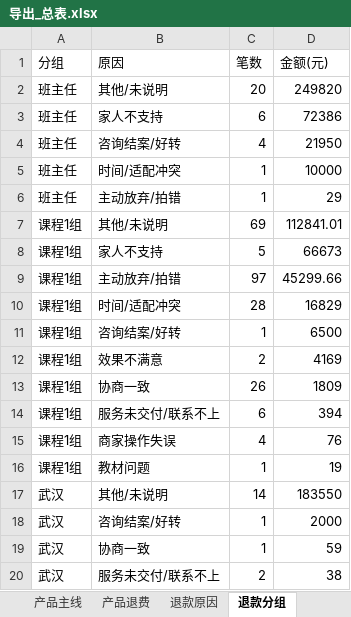
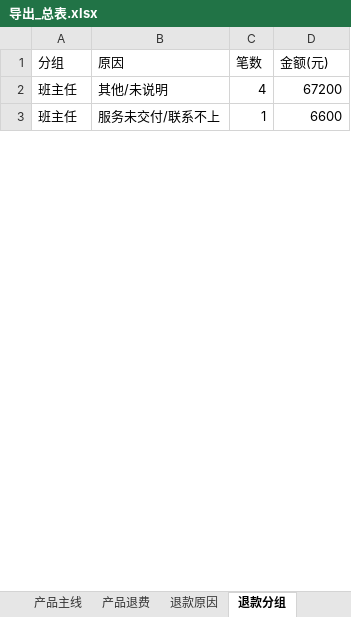
Before and after one commit to fannyqian/my-dashbord-for-guanxin, an Excel workbook: 导出_总表.xlsx, sheet 退款分组, drawn as a sheet; only a part is shown; values as stored, in another font and other column widths than the file's, no borders; removed rows and columns are numbered as before the commit, all else as after; the diff covers the shown part only; the diff names each change by its address in the sheet, - before the commit and + after, or states it on an @@ line.

```diff
--- a/导出_总表.xlsx (sheet 退款分组)
+++ b/导出_总表.xlsx (sheet 退款分组)
-row 2: 班主任 | 其他/未说明 | 20 | 249820
-row 3: 班主任 | 家人不支持 | 6 | 72386
-B2 (原因): 咨询结案/好转
+B2 (原因): 其他/未说明
-D2 (金额(元)): 21950
+D2 (金额(元)): 67200
-B3 (原因): 时间/适配冲突
+B3 (原因): 服务未交付/联系不上
-D3 (金额(元)): 10000
+D3 (金额(元)): 6600
-row 6: 班主任 | 主动放弃/拍错 | 1 | 29
-row 7: 课程1组 | 其他/未说明 | 69 | 112841.01
-row 8: 课程1组 | 家人不支持 | 5 | 66673
-row 9: 课程1组 | 主动放弃/拍错 | 97 | 45299.66
-row 10: 课程1组 | 时间/适配冲突 | 28 | 16829
-row 11: 课程1组 | 咨询结案/好转 | 1 | 6500
-row 12: 课程1组 | 效果不满意 | 2 | 4169
-row 13: 课程1组 | 协商一致 | 26 | 1809
-row 14: 课程1组 | 服务未交付/联系不上 | 6 | 394
-row 15: 课程1组 | 商家操作失误 | 4 | 76
-row 16: 课程1组 | 教材问题 | 1 | 19
-row 17: 武汉 | 其他/未说明 | 14 | 183550
-row 18: 武汉 | 咨询结案/好转 | 1 | 2000
-row 19: 武汉 | 协商一致 | 1 | 59
-row 20: 武汉 | 服务未交付/联系不上 | 2 | 38
```
Also changed, not shown: 33 added rows, 78 removed rows, 1 moved row and 18 edited cells elsewhere in this sheet, sheet 线下个案, sheet 线上个人, sheet 总表, sheet 产品主线, sheet 退款省份, sheet 退款原因, 3 more sheets, other sheet tabs, 产品分析_导出.xlsx, 导出_按分组.xlsx, 6 other files.
